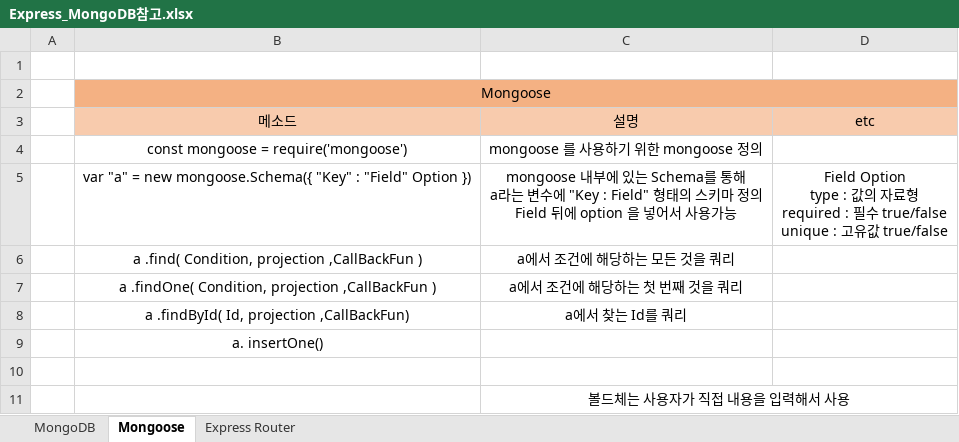
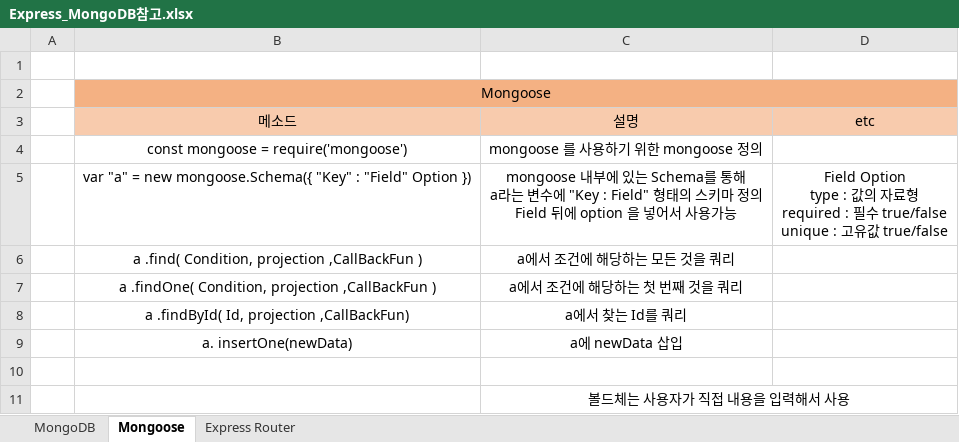
Before and after one commit to LaikaKudryavka/Atelier, an Excel workbook: node-login-master_kor/Express_MongoDB참고.xlsx, sheet Mongoose, drawn as a sheet; values as stored, in another font and other column widths than the file's, no borders; removed rows and columns are numbered as before the commit, all else as after; the diff names each change by its address in the sheet, - before the commit and + after, or states it on an @@ line.

```diff
--- a/node-login-master_kor/Express_MongoDB참고.xlsx (sheet Mongoose)
+++ b/node-login-master_kor/Express_MongoDB참고.xlsx (sheet Mongoose)
-row 9:  | a. insertOne()
+row 9:  | a. insertOne(newData) | a에 newData 삽입
```
Also changed, not shown: 3 other files.
